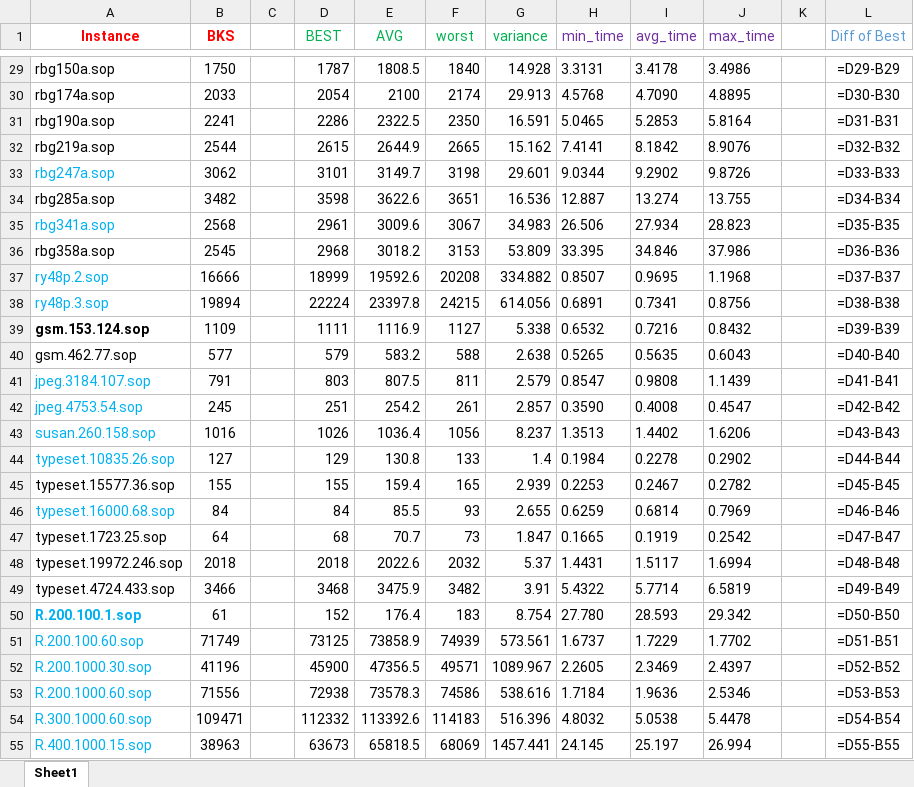
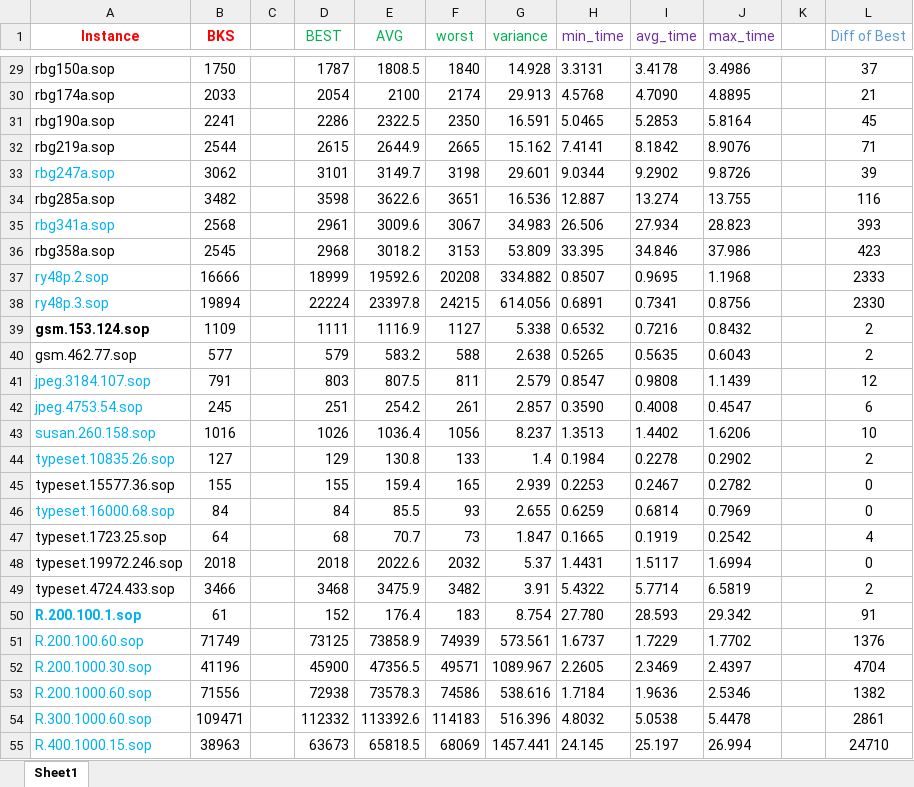
Before and after one commit to salehafzoon/Advanced_Algorithms, an Excel workbook: hw1_Simulated Annealing/Results.xlsx, sheet Sheet1, drawn as a sheet; only a part is shown, gaps mark what is left out; values as stored, in another font and other column widths than the file's, no borders; formulas without a stored value are shown as written; the diff covers the shown part only; the diff names each change by its address in the sheet, - before the commit and + after, or states it on an @@ line.

```diff
--- a/hw1_Simulated Annealing/Results.xlsx (sheet Sheet1)
+++ b/hw1_Simulated Annealing/Results.xlsx (sheet Sheet1)
-L29 (Diff of Best): =D29-B29
+L29 (Diff of Best): 37
-L30 (Diff of Best): =D30-B30
+L30 (Diff of Best): 21
-L31 (Diff of Best): =D31-B31
+L31 (Diff of Best): 45
-L32 (Diff of Best): =D32-B32
+L32 (Diff of Best): 71
-L33 (Diff of Best): =D33-B33
+L33 (Diff of Best): 39
-L34 (Diff of Best): =D34-B34
+L34 (Diff of Best): 116
-L35 (Diff of Best): =D35-B35
+L35 (Diff of Best): 393
-L36 (Diff of Best): =D36-B36
+L36 (Diff of Best): 423
-L37 (Diff of Best): =D37-B37
+L37 (Diff of Best): 2333
-L38 (Diff of Best): =D38-B38
+L38 (Diff of Best): 2330
-L39 (Diff of Best): =D39-B39
+L39 (Diff of Best): 2
-L40 (Diff of Best): =D40-B40
+L40 (Diff of Best): 2
-L41 (Diff of Best): =D41-B41
+L41 (Diff of Best): 12
-L42 (Diff of Best): =D42-B42
+L42 (Diff of Best): 6
-L43 (Diff of Best): =D43-B43
+L43 (Diff of Best): 10
-L44 (Diff of Best): =D44-B44
+L44 (Diff of Best): 2
-L45 (Diff of Best): =D45-B45
+L45 (Diff of Best): 0
-L46 (Diff of Best): =D46-B46
+L46 (Diff of Best): 0
-L47 (Diff of Best): =D47-B47
+L47 (Diff of Best): 4
-L48 (Diff of Best): =D48-B48
+L48 (Diff of Best): 0
-L49 (Diff of Best): =D49-B49
+L49 (Diff of Best): 2
-L50 (Diff of Best): =D50-B50
+L50 (Diff of Best): 91
-L51 (Diff of Best): =D51-B51
+L51 (Diff of Best): 1376
-L52 (Diff of Best): =D52-B52
+L52 (Diff of Best): 4704
-L53 (Diff of Best): =D53-B53
+L53 (Diff of Best): 1382
-L54 (Diff of Best): =D54-B54
+L54 (Diff of Best): 2861
-L55 (Diff of Best): =D55-B55
+L55 (Diff of Best): 24710
```
Also changed, not shown: 4 removed rows and 28 edited cells elsewhere in this sheet, hw2_GRASP/Results.xlsx, hw3_Tabu search/Results.xlsx, 3 other files.
